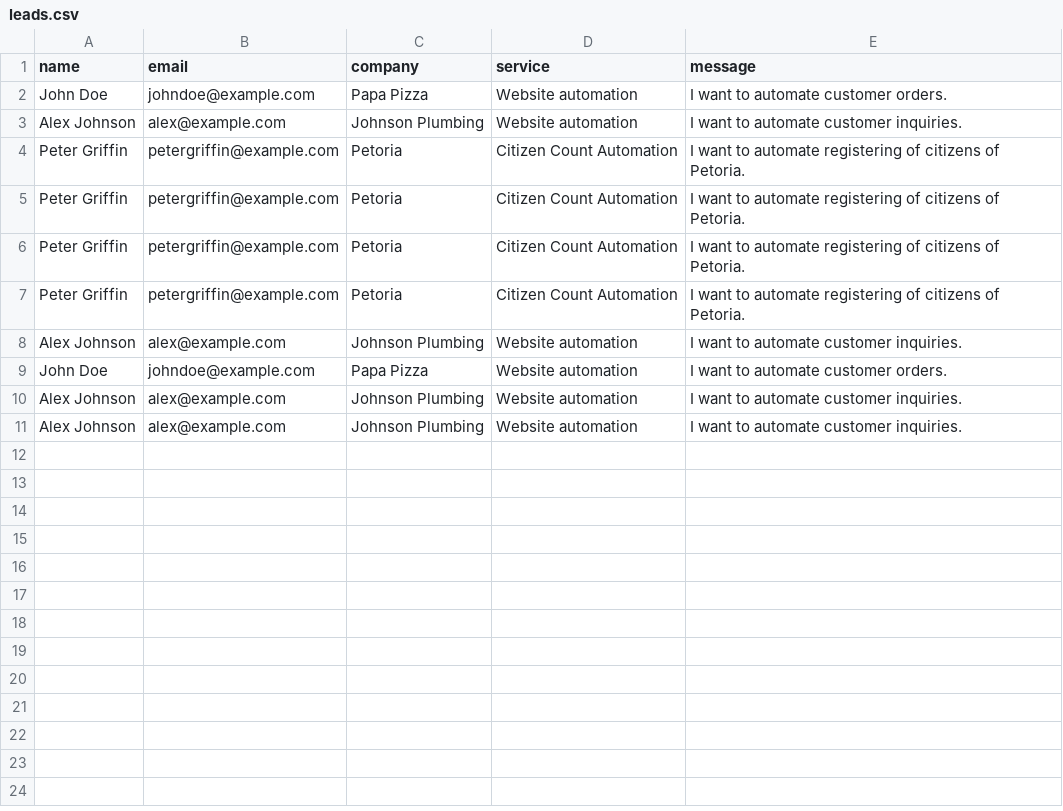
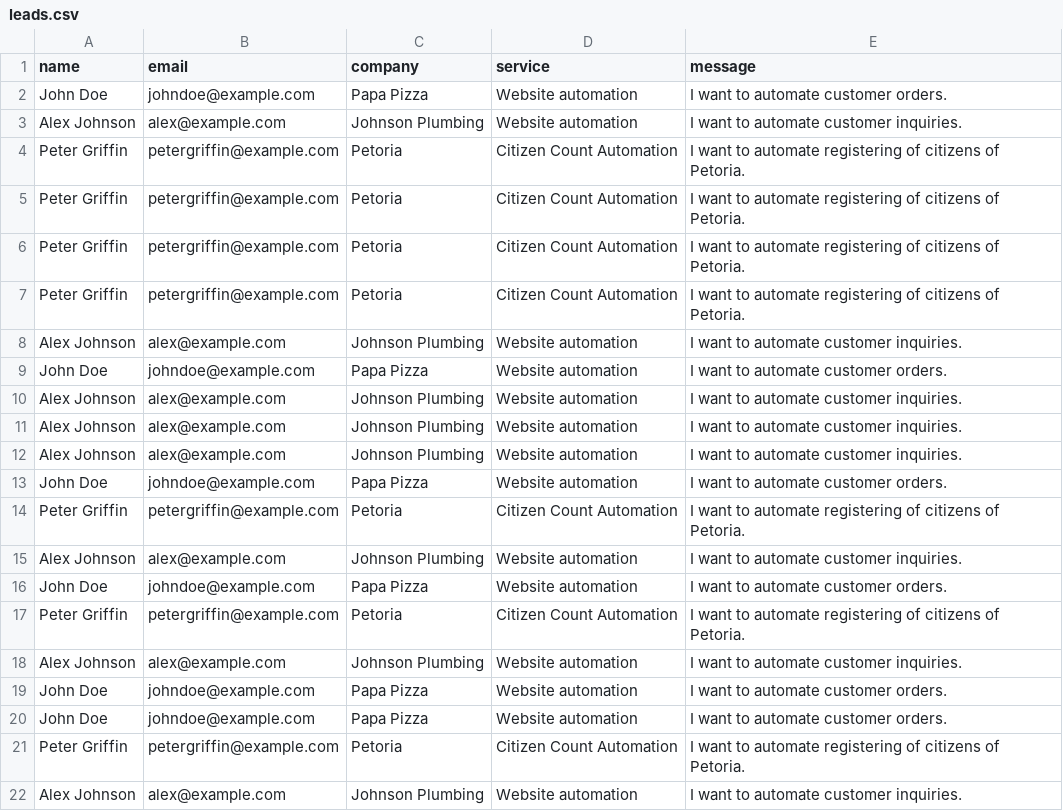
Before and after one commit to raivisneilands/python-lab, a CSV file: business-lead-intake-system/leads/leads.csv, drawn as a sheet.

```diff
--- a/business-lead-intake-system/leads/leads.csv
+++ b/business-lead-intake-system/leads/leads.csv
@@ -11 +11,12 @@ Alex Johnson,alex@example.com,Johnson Plumbing,Website automation,I want to auto
 Alex Johnson,alex@example.com,Johnson Plumbing,Website automation,I want to automate customer inquiries.
+Alex Johnson,alex@example.com,Johnson Plumbing,Website automation,I want to automate customer inquiries.
+John Doe,johndoe@example.com,Papa Pizza,Website automation,I want to automate customer orders.
+Peter Griffin,petergriffin@example.com,Petoria,Citizen Count Automation,I want to automate registering of citizens of Petoria.
+Alex Johnson,alex@example.com,Johnson Plumbing,Website automation,I want to automate customer inquiries.
+John Doe,johndoe@example.com,Papa Pizza,Website automation,I want to automate customer orders.
+Peter Griffin,petergriffin@example.com,Petoria,Citizen Count Automation,I want to automate registering of citizens of Petoria.
+Alex Johnson,alex@example.com,Johnson Plumbing,Website automation,I want to automate customer inquiries.
+John Doe,johndoe@example.com,Papa Pizza,Website automation,I want to automate customer orders.
+John Doe,johndoe@example.com,Papa Pizza,Website automation,I want to automate customer orders.
+Peter Griffin,petergriffin@example.com,Petoria,Citizen Count Automation,I want to automate registering of citizens of Petoria.
+Alex Johnson,alex@example.com,Johnson Plumbing,Website automation,I want to automate customer inquiries.
```
Also changed, not shown: 3 other files.
